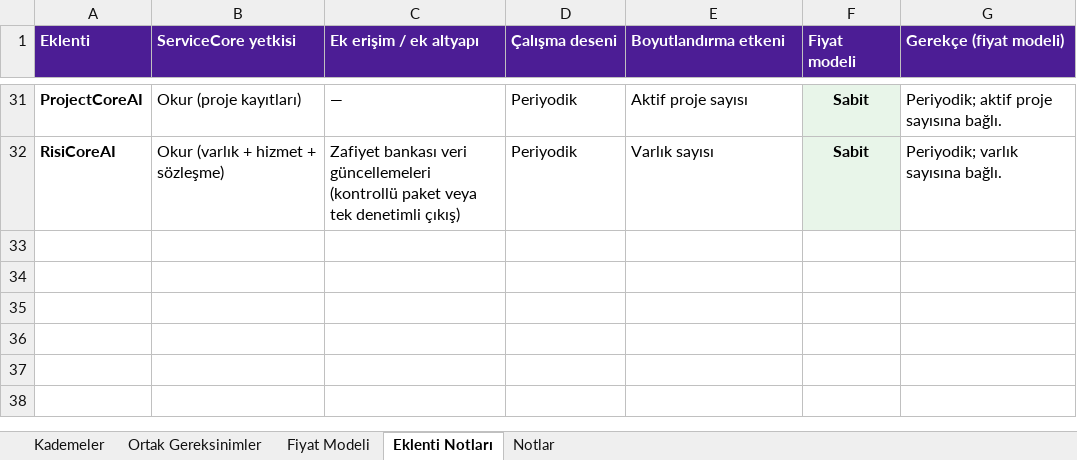
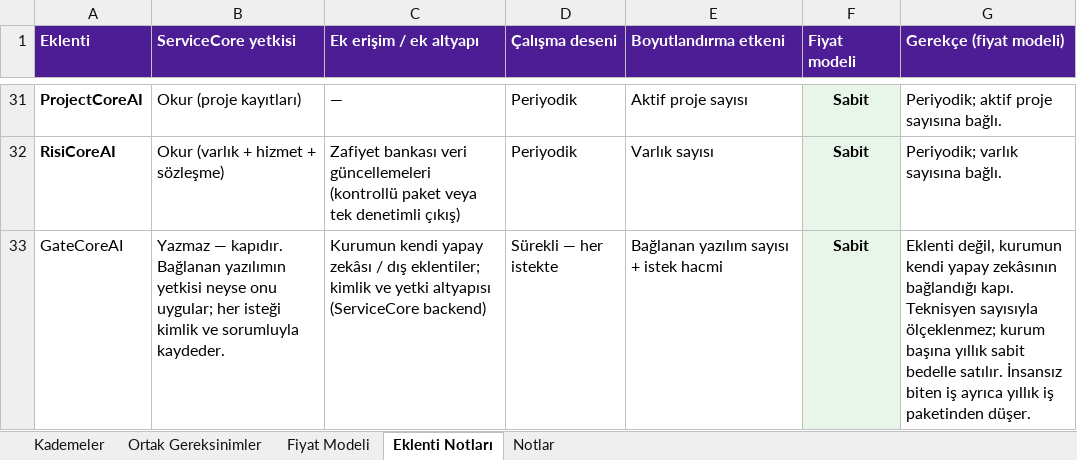
Before and after one commit to gorgonline/servicecore, an Excel workbook: gorevler/ekler/aicore-altyapi-gereksinimleri/AICore_Altyapi_Gereksinimleri.xlsx, sheet Eklenti Notları, drawn as a sheet; only a part is shown, gaps mark what is left out; values as stored, in another font and other column widths than the file's, no borders; the diff names each change by its address in the sheet, - before the commit and + after, or states it on an @@ line.

Commit message:
aicore: paketleme düzeltmesi — çift ücret kaldırıldı
Erman'ın itirazı: "7 ürün teknisyen bazlı, diğerleri fix price dedim
geçtim; burada başarılı iş başına ayrıca para alıyoruz gibi duruyor."
Haklıydı — modül lisansının üstüne iş sayacı binmiş görünüyordu.

Kural netleşti: lisansı olan iş sayılmaz, lisansı olmayan iş banda girer.

- /aicore/lisanslama baştan yazıldı: teklifte üç kalem (eklentiler ·
  GateCoreAI · kurulum-destek), "eklentinin yaptığı iş fiyatına dahildir"
  bölümü, sayaç ne değildir / ne işe yarar ayrımı, bant yalnız dış ajan için
- Lisanslama rehberi 13. bölüm: iki kural maddesi eklendi
- Ders, karar sayfası, backend yol haritası, altyapı exceli aynı kurala
  hizalandı
- Backend gereksinimi: işi yapan yazılımın eklenti lisansı varsa iş sayılır
  ve raporlanır ama bant havuzundan düşmez

Dayanak: Microsoft (lisanslı kullanıcı arkasındaysa tüketim dahil) ·
ServiceNow'un modül üstüne havuz koyup aldığı yenileme tepkisi ·
SAP/Workday'in dış ajanı kapıdan ölçmesi.

```diff
--- a/gorevler/ekler/aicore-altyapi-gereksinimleri/AICore_Altyapi_Gereksinimleri.xlsx (sheet Eklenti Notları)
+++ b/gorevler/ekler/aicore-altyapi-gereksinimleri/AICore_Altyapi_Gereksinimleri.xlsx (sheet Eklenti Notları)
+row 33: GateCoreAI | Yazmaz — kapıdır. Bağlanan yazılımın yetkisi neyse onu uygular; her isteği kimlik ve sorumluyla kaydeder. | Kurumun kendi yapay zekâsı / dış eklentiler; kimlik ve yetki altyapısı (ServiceCore backend) | Sürekli — her istekte | Bağlanan yazılım sayısı + istek hacmi | Sabit | Eklenti değil, kurumun kendi yapay zekâsının bağlandığı kapı. Teknisyen sayısıyla ölçeklenmez; kurum başına yıllık sabit bedelle satılır. İnsansız biten iş ayrıca yıllık iş paketinden düşer.
```
Also changed, not shown: sheet Fiyat Modeli, 5 other files.
